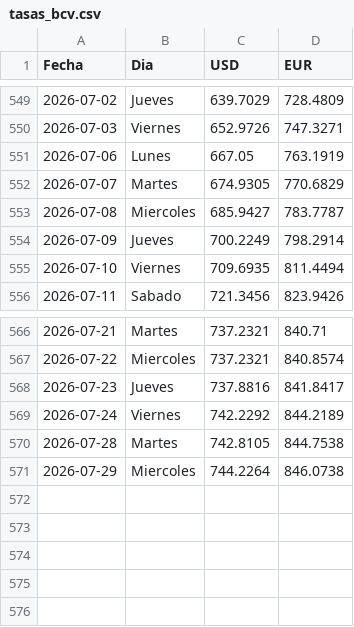
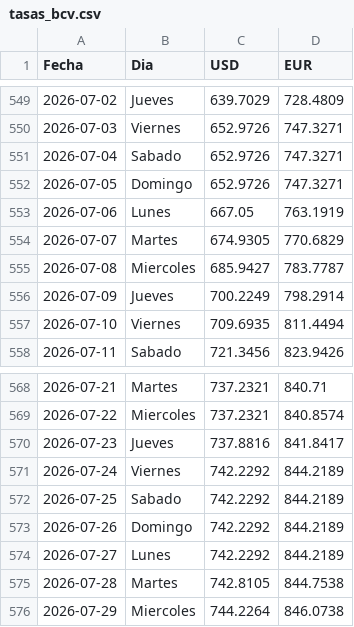
Before and after one commit to boadar/reporte-cobranza, a CSV file: data/tasas_bcv.csv, drawn as a sheet; only a part is shown, gaps mark what is left out; the diff names each change by its address in the sheet, - before the commit and + after, or states it on an @@ line.

Commit message:
Update tasas_bcv.csv

```diff
--- a/data/tasas_bcv.csv
+++ b/data/tasas_bcv.csv
+row 551: 2026-07-04 | Sabado | 652.9726 | 747.3271
+row 552: 2026-07-05 | Domingo | 652.9726 | 747.3271
+row 572: 2026-07-25 | Sabado | 742.2292 | 844.2189
+row 573: 2026-07-26 | Domingo | 742.2292 | 844.2189
+row 574: 2026-07-27 | Lunes | 742.2292 | 844.2189
```
